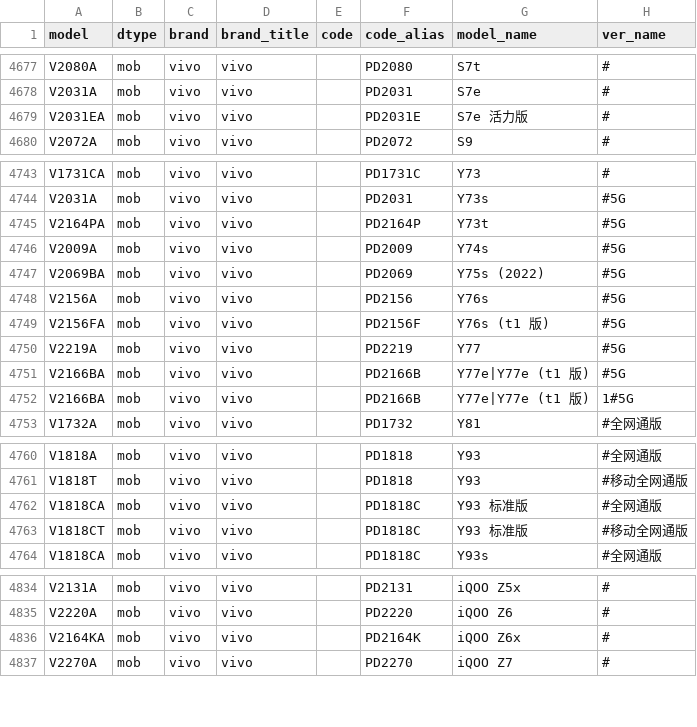
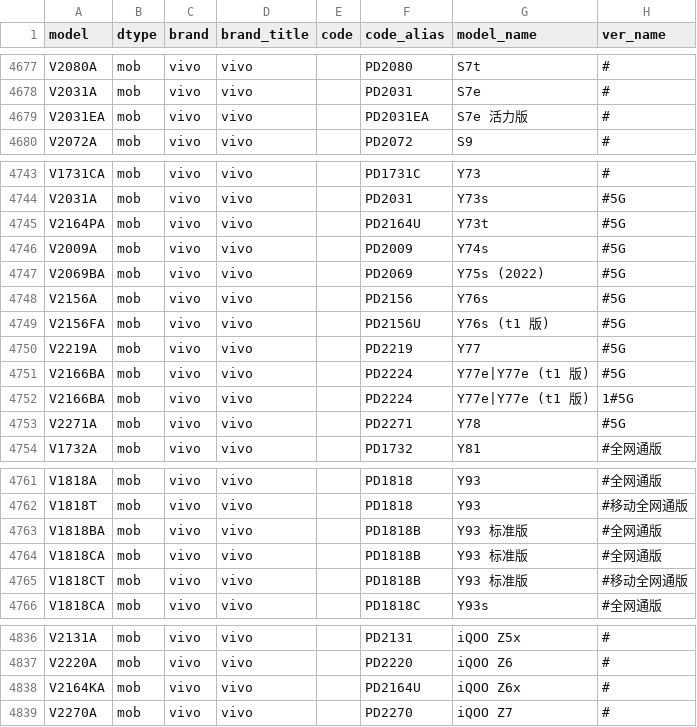
Before and after one commit to KHwang9883/MobileModels, a CSV file: scripts/models.csv, drawn as a sheet; only a part is shown, gaps mark what is left out.

Commit message:
[vivo] 新增 vivo Y78+

```diff
--- a/scripts/models.csv
+++ b/scripts/models.csv
@@ -4678,3 +4678,3 @@ V2080A,mob,vivo,vivo,,PD2080,S7t,#
 V2031A,mob,vivo,vivo,,PD2031,S7e,#
-V2031EA,mob,vivo,vivo,,PD2031E,S7e 活力版,#
+V2031EA,mob,vivo,vivo,,PD2031EA,S7e 活力版,#
 V2072A,mob,vivo,vivo,,PD2072,S9,#
@@ -4744,3 +4744,3 @@ V1731CA,mob,vivo,vivo,,PD1731C,Y73,#
 V2031A,mob,vivo,vivo,,PD2031,Y73s,#5G
-V2164PA,mob,vivo,vivo,,PD2164P,Y73t,#5G
+V2164PA,mob,vivo,vivo,,PD2164U,Y73t,#5G
 V2009A,mob,vivo,vivo,,PD2009,Y74s,#5G
@@ -4748,6 +4748,7 @@ V2069BA,mob,vivo,vivo,,PD2069,Y75s (2022),#5G
 V2156A,mob,vivo,vivo,,PD2156,Y76s,#5G
-V2156FA,mob,vivo,vivo,,PD2156F,Y76s (t1 版),#5G
+V2156FA,mob,vivo,vivo,,PD2156U,Y76s (t1 版),#5G
 V2219A,mob,vivo,vivo,,PD2219,Y77,#5G
-V2166BA,mob,vivo,vivo,,PD2166B,Y77e|Y77e (t1 版),#5G
-V2166BA,mob,vivo,vivo,,PD2166B,Y77e|Y77e (t1 版),1#5G
+V2166BA,mob,vivo,vivo,,PD2224,Y77e|Y77e (t1 版),#5G
+V2166BA,mob,vivo,vivo,,PD2224,Y77e|Y77e (t1 版),1#5G
+V2271A,mob,vivo,vivo,,PD2271,Y78,#5G
 V1732A,mob,vivo,vivo,,PD1732,Y81,#全网通版
@@ -4761,4 +4762,5 @@ V1818A,mob,vivo,vivo,,PD1818,Y93,#全网通版
 V1818T,mob,vivo,vivo,,PD1818,Y93,#移动全网通版
-V1818CA,mob,vivo,vivo,,PD1818C,Y93 标准版,#全网通版
-V1818CT,mob,vivo,vivo,,PD1818C,Y93 标准版,#移动全网通版
+V1818BA,mob,vivo,vivo,,PD1818B,Y93 标准版,#全网通版
+V1818CA,mob,vivo,vivo,,PD1818B,Y93 标准版,#全网通版
+V1818CT,mob,vivo,vivo,,PD1818B,Y93 标准版,#移动全网通版
 V1818CA,mob,vivo,vivo,,PD1818C,Y93s,#全网通版
@@ -4835,3 +4837,3 @@ V2131A,mob,vivo,vivo,,PD2131,iQOO Z5x,#
 V2220A,mob,vivo,vivo,,PD2220,iQOO Z6,#
-V2164KA,mob,vivo,vivo,,PD2164K,iQOO Z6x,#
+V2164KA,mob,vivo,vivo,,PD2164U,iQOO Z6x,#
 V2270A,mob,vivo,vivo,,PD2270,iQOO Z7,#
```
Also changed, not shown: 2 other files.
